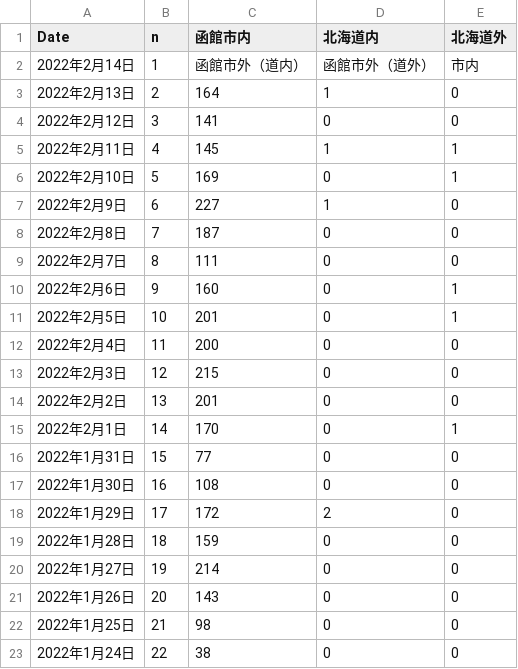
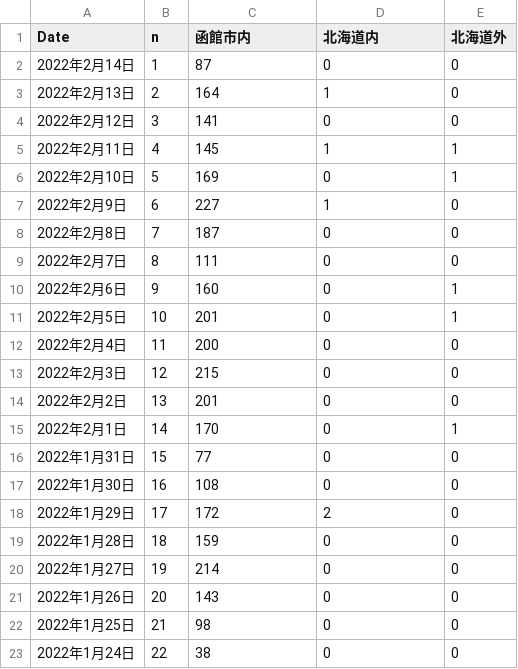
Before and after one commit to tanamym/hakodate_coviddata, a CSV file: hakodate2.csv, drawn as a sheet.

Commit message:
Add files via upload

```diff
--- a/hakodate2.csv
+++ b/hakodate2.csv
@@ -1,3 +1,3 @@
 "Date","n","函館市内","北海道内","北海道外"
-"2022年2月14日",1,"函館市外（道内）","函館市外（道外）","市内"
+"2022年2月14日",1,"87","0","0"
 "2022年2月13日",2,"164","1","0"
```
